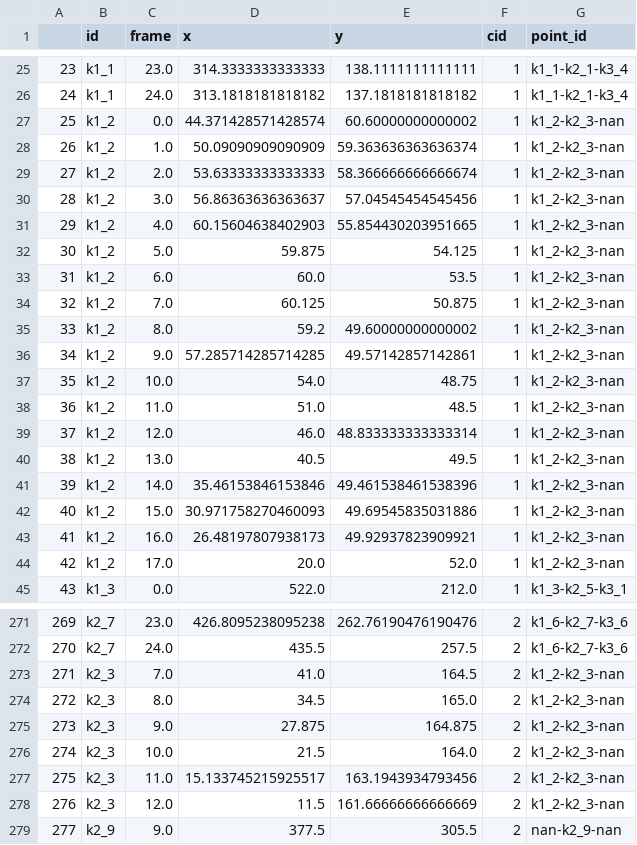
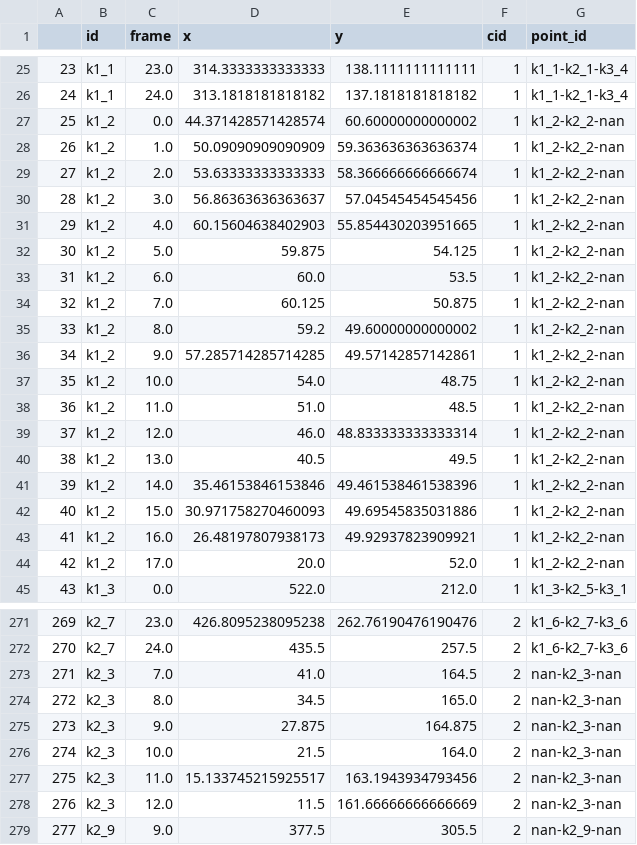
Before and after one commit to thejasvibr/projectushichka, a CSV file: bat-2dtracks/matched_2018-08-17_P01_7000_first25frames.csv, drawn as a sheet; only a part is shown, gaps mark what is left out; the diff covers the shown part only.

Commit message:
> Fix issue with weird trajectory 3D locations in matched_trajectory...

```diff
--- a/bat-2dtracks/matched_2018-08-17_P01_7000_first25frames.csv
+++ b/bat-2dtracks/matched_2018-08-17_P01_7000_first25frames.csv
@@ -26,20 +26,20 @@
 24,k1_1,24.0,313.1818181818182,137.1818181818182,1,k1_1-k2_1-k3_4
-25,k1_2,0.0,44.371428571428574,60.60000000000002,1,k1_2-k2_3-nan
-26,k1_2,1.0,50.09090909090909,59.363636363636374,1,k1_2-k2_3-nan
-27,k1_2,2.0,53.63333333333333,58.366666666666674,1,k1_2-k2_3-nan
-28,k1_2,3.0,56.86363636363637,57.04545454545456,1,k1_2-k2_3-nan
-29,k1_2,4.0,60.15604638402903,55.854430203951665,1,k1_2-k2_3-nan
-30,k1_2,5.0,59.875,54.125,1,k1_2-k2_3-nan
-31,k1_2,6.0,60.0,53.5,1,k1_2-k2_3-nan
-32,k1_2,7.0,60.125,50.875,1,k1_2-k2_3-nan
-33,k1_2,8.0,59.2,49.60000000000002,1,k1_2-k2_3-nan
-34,k1_2,9.0,57.285714285714285,49.57142857142861,1,k1_2-k2_3-nan
-35,k1_2,10.0,54.0,48.75,1,k1_2-k2_3-nan
-36,k1_2,11.0,51.0,48.5,1,k1_2-k2_3-nan
-37,k1_2,12.0,46.0,48.833333333333314,1,k1_2-k2_3-nan
-38,k1_2,13.0,40.5,49.5,1,k1_2-k2_3-nan
-39,k1_2,14.0,35.46153846153846,49.461538461538396,1,k1_2-k2_3-nan
-40,k1_2,15.0,30.971758270460093,49.69545835031886,1,k1_2-k2_3-nan
-41,k1_2,16.0,26.48197807938173,49.92937823909921,1,k1_2-k2_3-nan
-42,k1_2,17.0,20.0,52.0,1,k1_2-k2_3-nan
+25,k1_2,0.0,44.371428571428574,60.60000000000002,1,k1_2-k2_2-nan
+26,k1_2,1.0,50.09090909090909,59.363636363636374,1,k1_2-k2_2-nan
+27,k1_2,2.0,53.63333333333333,58.366666666666674,1,k1_2-k2_2-nan
+28,k1_2,3.0,56.86363636363637,57.04545454545456,1,k1_2-k2_2-nan
+29,k1_2,4.0,60.15604638402903,55.854430203951665,1,k1_2-k2_2-nan
+30,k1_2,5.0,59.875,54.125,1,k1_2-k2_2-nan
+31,k1_2,6.0,60.0,53.5,1,k1_2-k2_2-nan
+32,k1_2,7.0,60.125,50.875,1,k1_2-k2_2-nan
+33,k1_2,8.0,59.2,49.60000000000002,1,k1_2-k2_2-nan
+34,k1_2,9.0,57.285714285714285,49.57142857142861,1,k1_2-k2_2-nan
+35,k1_2,10.0,54.0,48.75,1,k1_2-k2_2-nan
+36,k1_2,11.0,51.0,48.5,1,k1_2-k2_2-nan
+37,k1_2,12.0,46.0,48.833333333333314,1,k1_2-k2_2-nan
+38,k1_2,13.0,40.5,49.5,1,k1_2-k2_2-nan
+39,k1_2,14.0,35.46153846153846,49.461538461538396,1,k1_2-k2_2-nan
+40,k1_2,15.0,30.971758270460093,49.69545835031886,1,k1_2-k2_2-nan
+41,k1_2,16.0,26.48197807938173,49.92937823909921,1,k1_2-k2_2-nan
+42,k1_2,17.0,20.0,52.0,1,k1_2-k2_2-nan
 43,k1_3,0.0,522.0,212.0,1,k1_3-k2_5-k3_1
@@ -272,8 +272,8 @@
 270,k2_7,24.0,435.5,257.5,2,k1_6-k2_7-k3_6
-271,k2_3,7.0,41.0,164.5,2,k1_2-k2_3-nan
-272,k2_3,8.0,34.5,165.0,2,k1_2-k2_3-nan
-273,k2_3,9.0,27.875,164.875,2,k1_2-k2_3-nan
-274,k2_3,10.0,21.5,164.0,2,k1_2-k2_3-nan
-275,k2_3,11.0,15.133745215925517,163.1943934793456,2,k1_2-k2_3-nan
-276,k2_3,12.0,11.5,161.66666666666669,2,k1_2-k2_3-nan
+271,k2_3,7.0,41.0,164.5,2,nan-k2_3-nan
+272,k2_3,8.0,34.5,165.0,2,nan-k2_3-nan
+273,k2_3,9.0,27.875,164.875,2,nan-k2_3-nan
+274,k2_3,10.0,21.5,164.0,2,nan-k2_3-nan
+275,k2_3,11.0,15.133745215925517,163.1943934793456,2,nan-k2_3-nan
+276,k2_3,12.0,11.5,161.66666666666669,2,nan-k2_3-nan
 277,k2_9,9.0,377.5,305.5,2,nan-k2_9-nan
```
Also changed, not shown: 22 edited cells elsewhere in this file, 2 other files.
